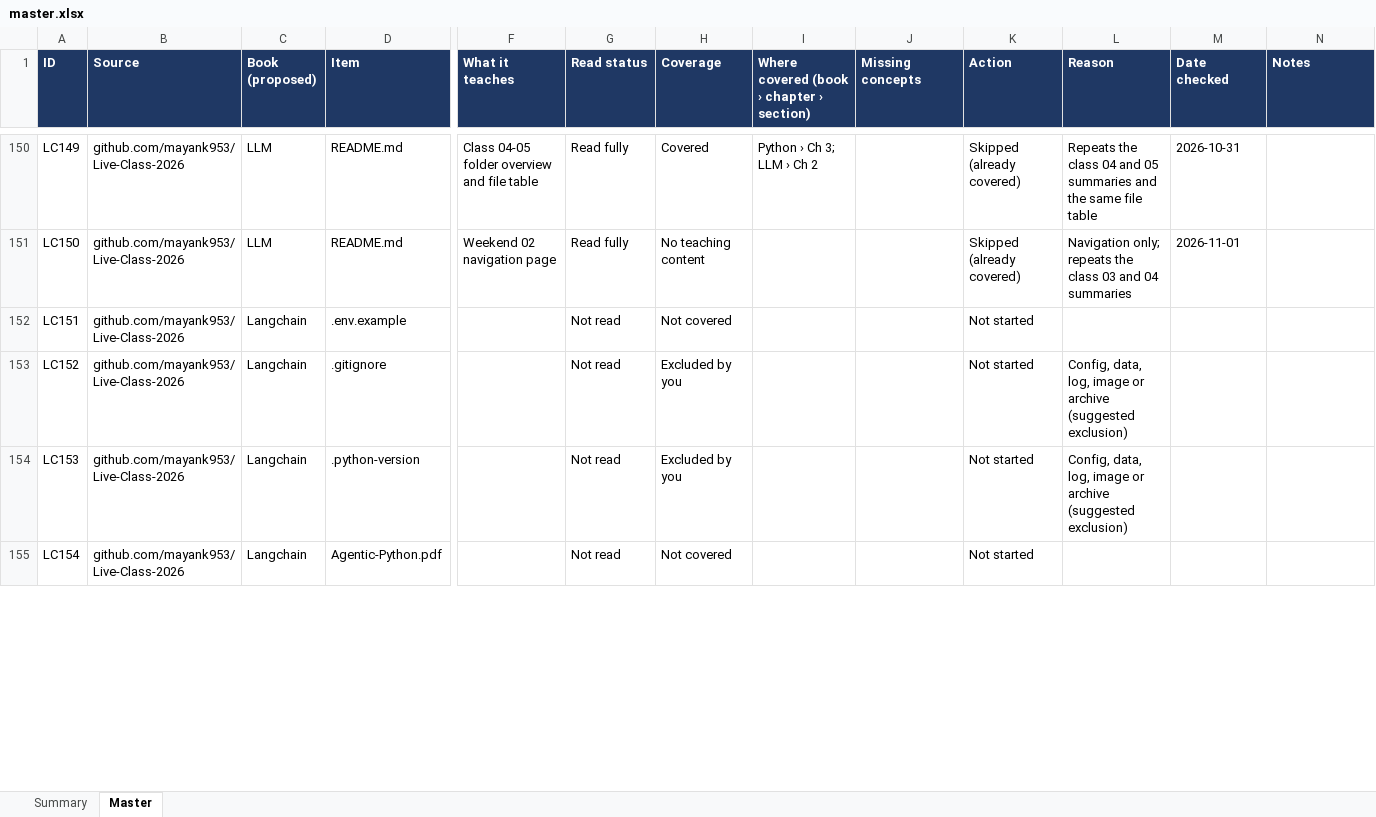
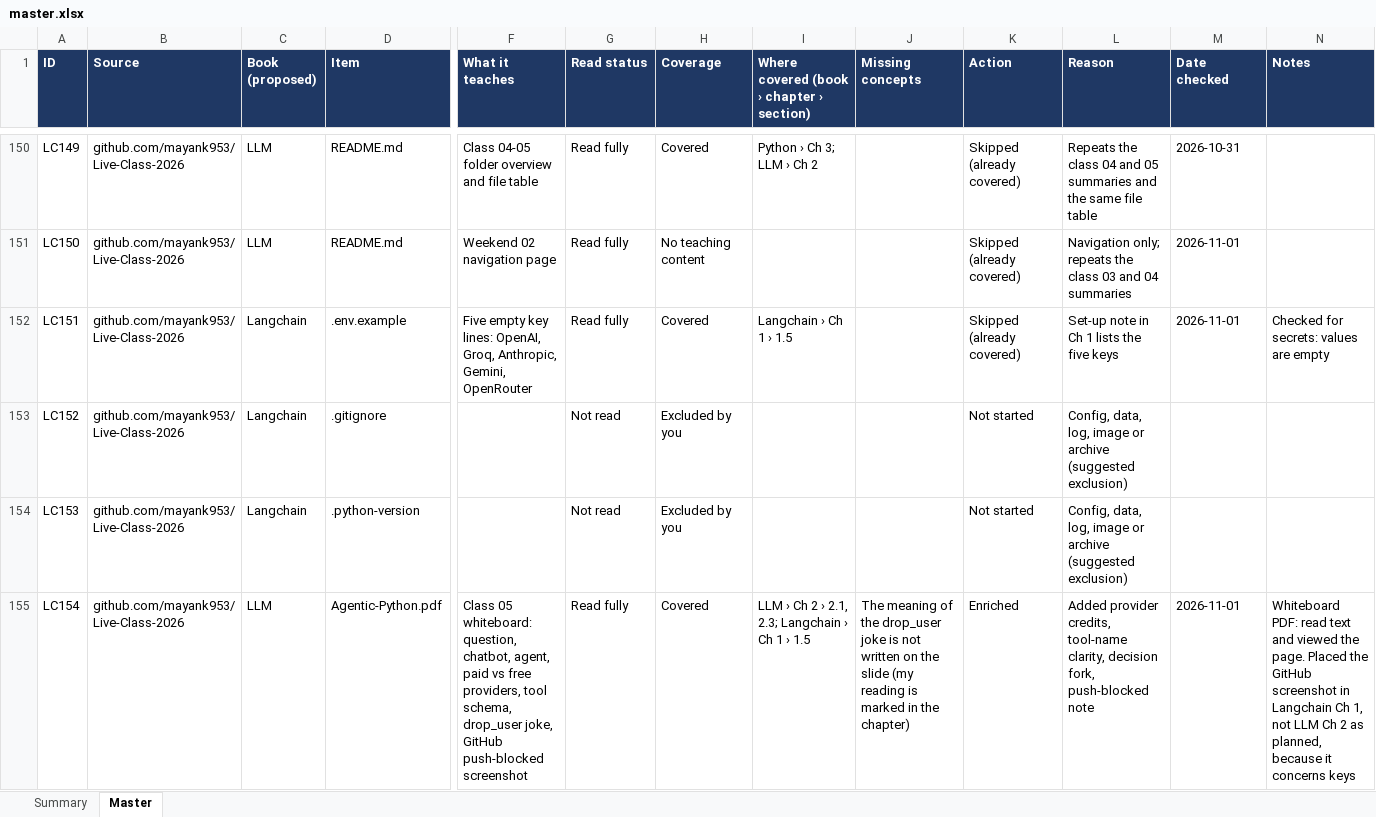
Before and after one commit to kiaanwankhede/MyNotes, an Excel workbook: master/master.xlsx, sheet Master, drawn as a sheet; only a part is shown, gaps mark what is left out; values as stored, in another font and other column widths than the file's, no borders; charts and pictures not drawn; the diff covers the shown part only; the diff names each change by its address in the sheet, - before the commit and + after, or states it on an @@ line.

```diff
--- a/master/master.xlsx (sheet Master)
+++ b/master/master.xlsx (sheet Master)
-F152 (What it teaches): (empty)
+F152 (What it teaches): Five empty key lines: OpenAI, Groq, Anthropic, Gemini, OpenRouter
-G152 (Read status): Not read
+G152 (Read status): Read fully
-H152 (Coverage): Not covered
+H152 (Coverage): Covered
-I152: (empty)
+I152: Langchain › Ch 1 › 1.5
-K152 (Action): Not started
+K152 (Action): Skipped (already covered)
-L152 (Reason): (empty)
+L152 (Reason): Set-up note in Ch 1 lists the five keys
-M152 (Date checked): (empty)
+M152 (Date checked): 2026-11-01
-N152 (Notes): (empty)
+N152 (Notes): Checked for secrets: values are empty
-C155 (Book (proposed)): Langchain
+C155 (Book (proposed)): LLM
-F155 (What it teaches): (empty)
+F155 (What it teaches): Class 05 whiteboard: question, chatbot, agent, paid vs free providers, tool schema, drop_user joke, GitHub push-blocked screenshot
-G155 (Read status): Not read
+G155 (Read status): Read fully
-H155 (Coverage): Not covered
+H155 (Coverage): Covered
-I155: (empty)
+I155: LLM › Ch 2 › 2.1, 2.3; Langchain › Ch 1 › 1.5
-J155 (Missing concepts): (empty)
+J155 (Missing concepts): The meaning of the drop_user joke is not written on the slide (my reading is marked in the chapter)
-K155 (Action): Not started
+K155 (Action): Enriched
-L155 (Reason): (empty)
+L155 (Reason): Added provider credits, tool-name clarity, decision fork, push-blocked note
-M155 (Date checked): (empty)
+M155 (Date checked): 2026-11-01
-N155 (Notes): (empty)
+N155 (Notes): Whiteboard PDF: read text and viewed the page. Placed the GitHub screenshot in Langchain Ch 1, not LLM Ch 2 as planned, because it concerns keys
```
Also changed, not shown: 78 edited cells elsewhere in this sheet, sheet Summary, 6 other files.
